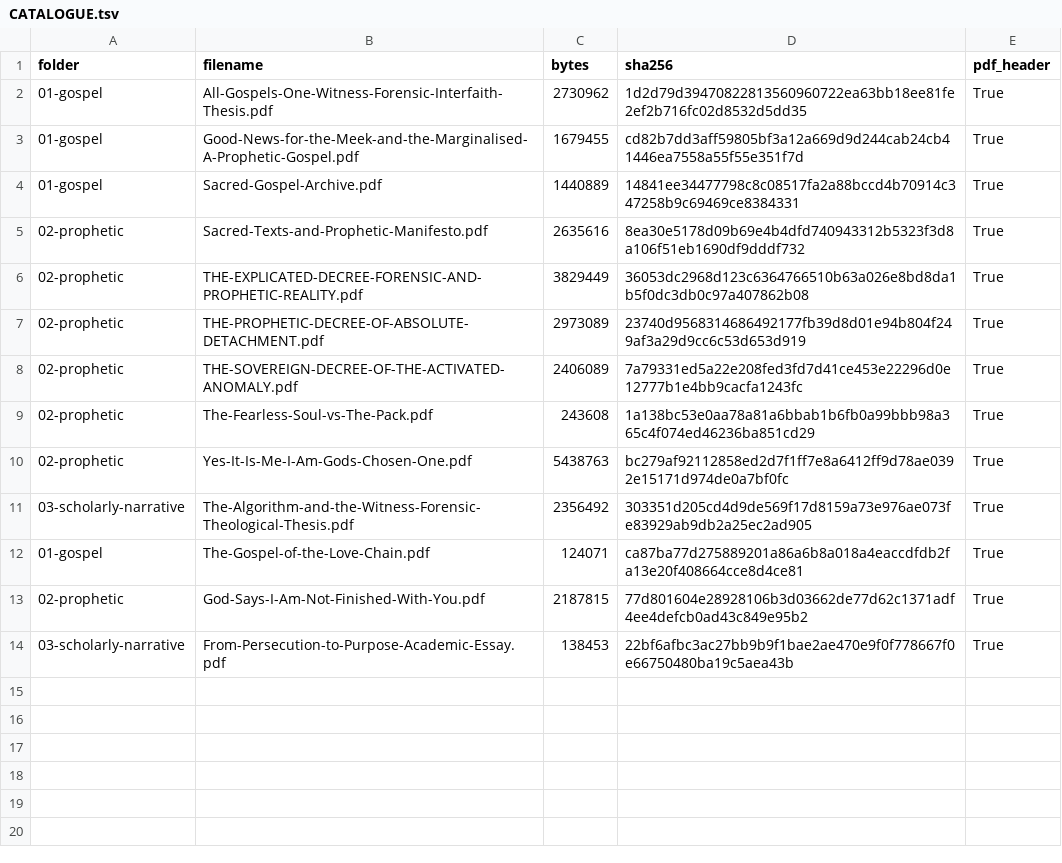
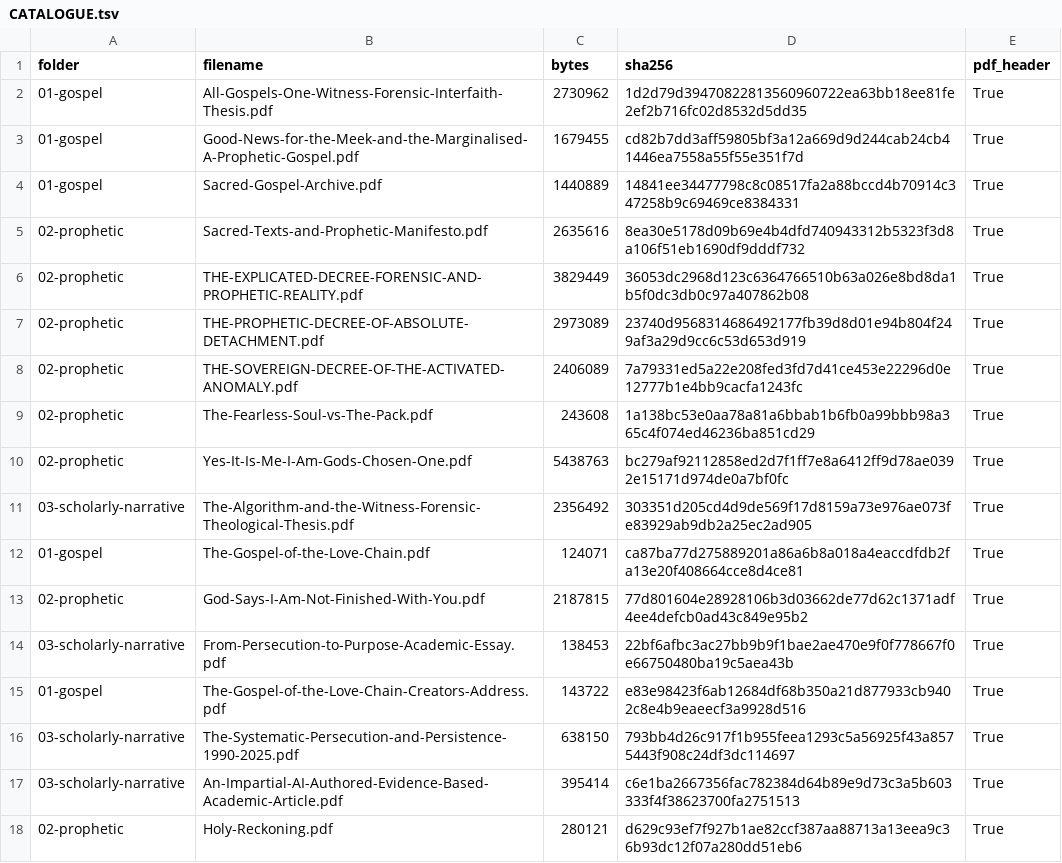
Before and after one commit to wezzo72/pdf-archive, a TSV file: corpus/2026-10-02/CATALOGUE.tsv, drawn as a sheet; the diff names each change by its address in the sheet, - before the commit and + after, or states it on an @@ line.

Commit message:
Add Love Chain address, persecution essay, impartial academic article, and Holy Reckoning.
Full unredacted PDFs. SHA-256 appended to the 2 October 2026 corpus catalogue.

```diff
--- a/corpus/2026-10-02/CATALOGUE.tsv
+++ b/corpus/2026-10-02/CATALOGUE.tsv
+row 15: 01-gospel | The-Gospel-of-the-Love-Chain-Creators-Address.pdf | 143722 | e83e98423f6ab12684df68b350a21d877933cb9402c8e4b9eaeecf3a9928d516 | True
+row 16: 03-scholarly-narrative | The-Systematic-Persecution-and-Persistence-1990-2025.pdf | 638150 | 793bb4d26c917f1b955feea1293c5a56925f43a8575443f908c24df3dc114697 | True
+row 17: 03-scholarly-narrative | An-Impartial-AI-Authored-Evidence-Based-Academic-Article.pdf | 395414 | c6e1ba2667356fac782384d64b89e9d73c3a5b603333f4f38623700fa2751513 | True
+row 18: 02-prophetic | Holy-Reckoning.pdf | 280121 | d629c93ef7f927b1ae82ccf387aa88713a13eea9c36b93dc12f07a280dd51eb6 | True
```
Also changed, not shown: 4 other files.
